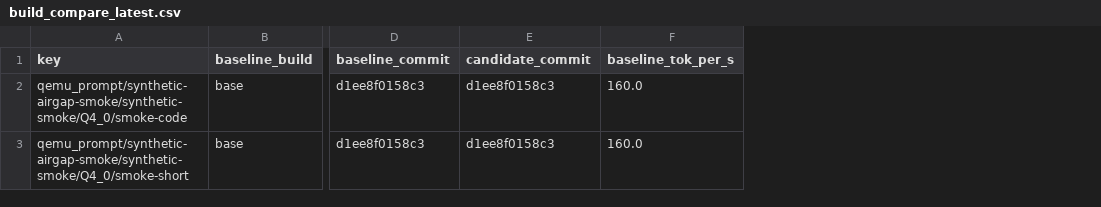
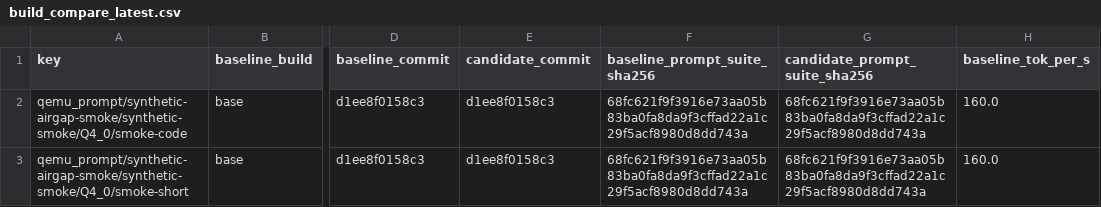
Before and after one commit to daniel-mf-92/holyc-inference, a CSV file: bench/results/build_compare_latest.csv, drawn as a sheet; only a part is shown, gaps mark what is left out; the diff names each change by its address in the sheet, - before the commit and + after, or states it on an @@ line.

```diff
--- a/bench/results/build_compare_latest.csv
+++ b/bench/results/build_compare_latest.csv
+column F (baseline_prompt_suite_sha256), rows 2-3: 68fc621f9f3916e73aa05b83ba0fa8da9f3cffad22a1c29f5acf8980d8dd743a | 68fc621f9f3916e73aa05b83ba0fa8da9f3cffad22a1c29f5acf8980d8dd743a
+column G (candidate_prompt_suite_sha256), rows 2-3: 68fc621f9f3916e73aa05b83ba0fa8da9f3cffad22a1c29f5acf8980d8dd743a | 68fc621f9f3916e73aa05b83ba0fa8da9f3cffad22a1c29f5acf8980d8dd743a
```
Also changed, not shown: 7 other files.
